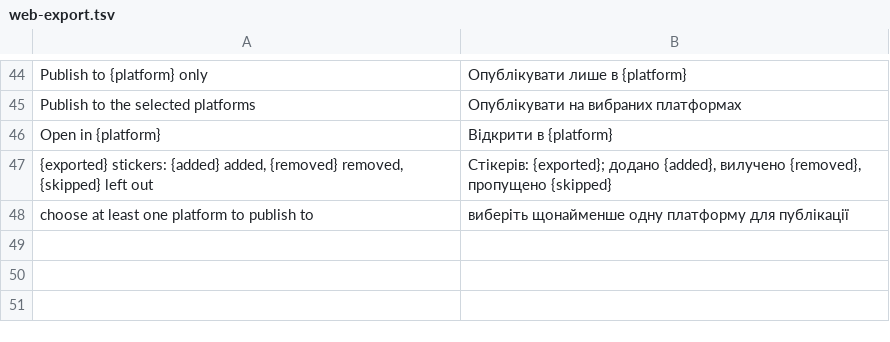
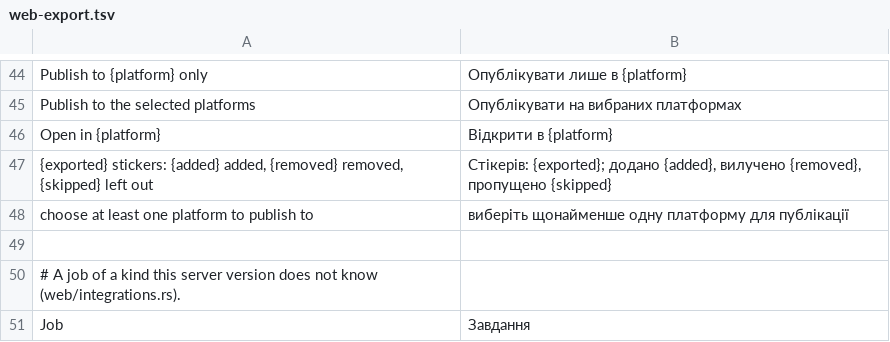
Before and after one commit to Dolfost/stickpile, a TSV file: crates/stickpile-i18n/catalog/uk/web-export.tsv, drawn as a sheet; only a part is shown, gaps mark what is left out.

Commit message:
Read job kinds a newer server adds as Other
This release adds five job kinds (WhatsApp packs, Discord and Signal
imports and exports). A client reading a job list from a server with
kinds it does not know failed to decode the whole list. JobKind now
reads any unknown kind as Other, so clients from this release on keep
working with later servers; the server never makes one and fails such a
job as unknown, as before.

```diff
--- a/crates/stickpile-i18n/catalog/uk/web-export.tsv
+++ b/crates/stickpile-i18n/catalog/uk/web-export.tsv
@@ -48 +48,4 @@ Open in {platform}	Відкрити в {platform}
 choose at least one platform to publish to	виберіть щонайменше одну платформу для публікації
+
+# A job of a kind this server version does not know (web/integrations.rs).
+Job	Завдання
```
Also changed, not shown: 3 other files.
